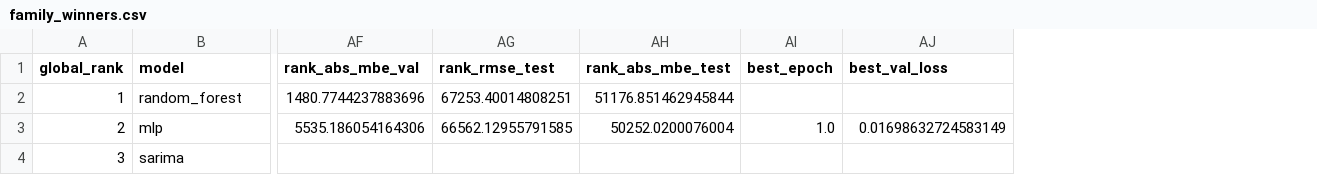
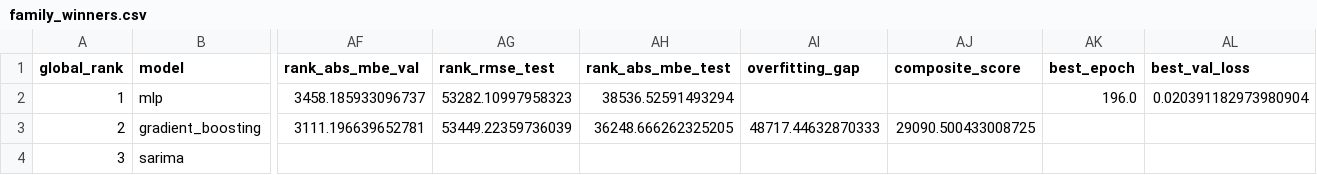
Before and after one commit to 1ngVG-OA/FinalProject, a CSV file: Results/ConsumptionTotal/metrics/comparison/family_winners.csv, drawn as a sheet; only a part is shown, gaps mark what is left out; removed rows and columns are numbered as before the commit, all else as after; rows hold the shown columns only; the diff names each change by its address in the sheet, - before the commit and + after, or states it on an @@ line.

```diff
--- a/Results/ConsumptionTotal/metrics/comparison/family_winners.csv
+++ b/Results/ConsumptionTotal/metrics/comparison/family_winners.csv
+column AI (overfitting_gap), empty
+column AJ (composite_score), empty
-row 2: 1 | random_forest | 1480.7744237883696 | 67253.40014808251 | 51176.851462945844
-row 3: 2 | mlp | 5535.186054164306 | 66562.12955791585 | 50252.0200076004 | 1.0 | 0.01698632724583149
+row 2: 1 | mlp | 3458.185933096737 | 53282.10997958323 | 38536.52591493294 |  |  | 196.0 | 0.020391182973980904
+row 3: 2 | gradient_boosting | 3111.196639652781 | 53449.22359736039 | 36248.666262325205 | 48717.44632870333 | 29090.500433008725
```
Also changed, not shown: Results/ConsumptionTotal/metrics/comparison/all_models.csv, Results/ConsumptionTotal/metrics/ml/feature_selection.csv, 33 other files.
